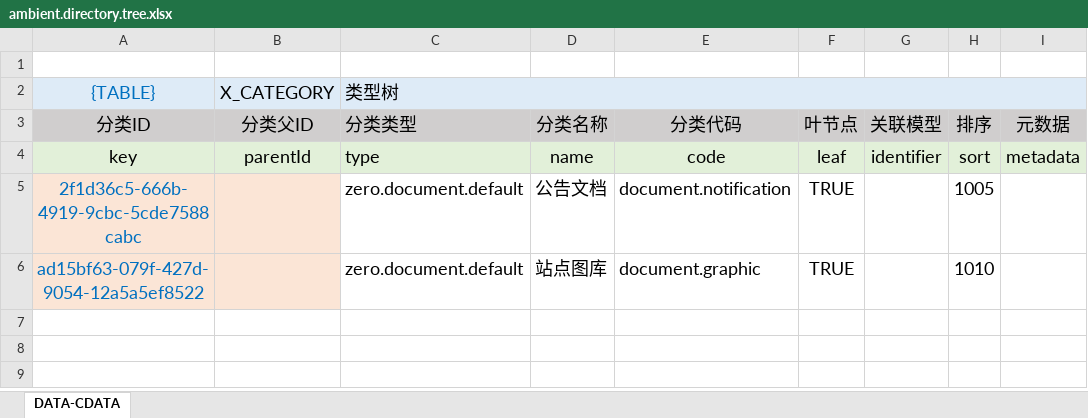
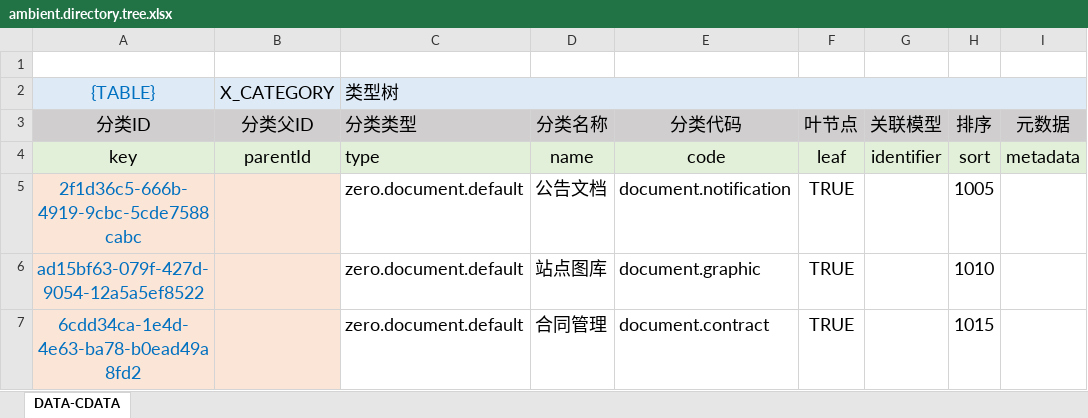
Before and after one commit to silentbalanceyh/vertx-zero, an Excel workbook: vertx-pin/zero-ambient/src/main/resources/plugin/ambient/oob/data/ambient.directory.tree.xlsx, sheet DATA-CDATA, drawn as a sheet; values as stored, in another font and other column widths than the file's, no borders; conditional formats not drawn; the diff names each change by its address in the sheet, - before the commit and + after, or states it on an @@ line.

Commit message:
Fix issue of document management

```diff
--- a/vertx-pin/zero-ambient/src/main/resources/plugin/ambient/oob/data/ambient.directory.tree.xlsx (sheet DATA-CDATA)
+++ b/vertx-pin/zero-ambient/src/main/resources/plugin/ambient/oob/data/ambient.directory.tree.xlsx (sheet DATA-CDATA)
+row 7: 6cdd34ca-1e4d-4e63-ba78-b0ead49a8fd2 |  | zero.document.default | 合同管理 | document.contract | TRUE |  | 1015
```
Also changed, not shown: 2 other files.
